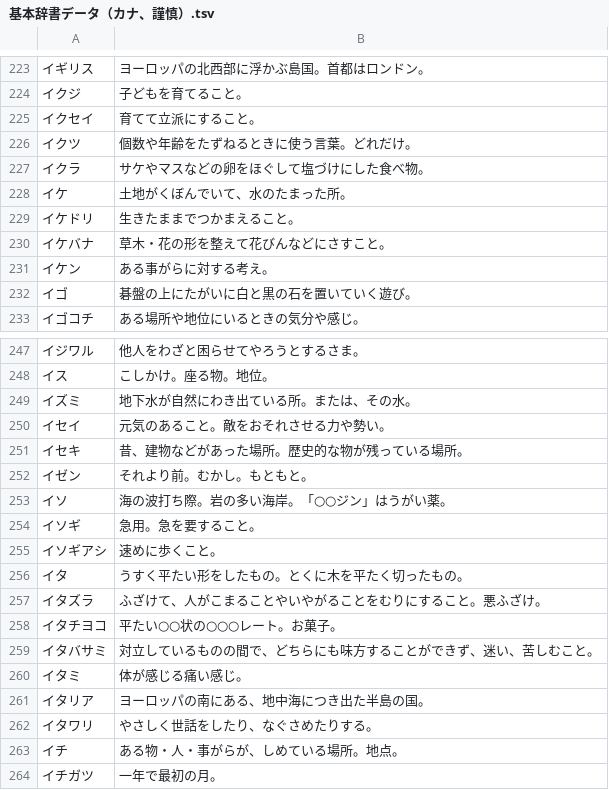
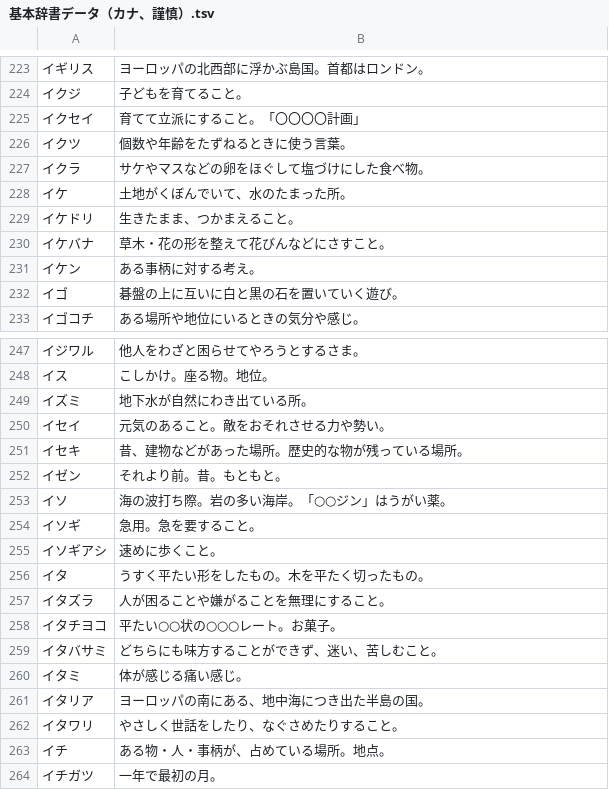
Before and after one commit to katahiromz/XWordGiver, a TSV file: DICT/基本辞書データ（カナ、謹慎）.tsv, drawn as a sheet; only a part is shown, gaps mark what is left out; the diff covers the shown part only.

Commit message:
improving DICT 2

```diff
--- a/DICT/基本辞書データ（カナ、謹慎）.tsv
+++ b/DICT/基本辞書データ（カナ、謹慎）.tsv
@@ -224,10 +224,10 @@
 イクジ	子どもを育てること。
-イクセイ	育てて立派にすること。
-イクツ	個数や年齢をたずねるときに使う言葉。どれだけ。
+イクセイ	育てて立派にすること。「〇〇〇〇計画」
+イクツ	個数や年齢をたずねるときに使う言葉。
 イクラ	サケやマスなどの卵をほぐして塩づけにした食べ物。
 イケ	土地がくぼんでいて、水のたまった所。
-イケドリ	生きたままでつかまえること。
+イケドリ	生きたまま、つかまえること。
 イケバナ	草木・花の形を整えて花びんなどにさすこと。
-イケン	ある事がらに対する考え。
-イゴ	碁盤の上にたがいに白と黒の石を置いていく遊び。
+イケン	ある事柄に対する考え。
+イゴ	碁盤の上に互いに白と黒の石を置いていく遊び。
 イゴコチ	ある場所や地位にいるときの気分や感じ。
@@ -248,6 +248,6 @@
 イス	こしかけ。座る物。地位。
-イズミ	地下水が自然にわき出ている所。または、その水。
+イズミ	地下水が自然にわき出ている所。
 イセイ	元気のあること。敵をおそれさせる力や勢い。
 イセキ	昔、建物などがあった場所。歴史的な物が残っている場所。
-イゼン	それより前。むかし。もともと。
+イゼン	それより前。昔。もともと。
 イソ	海の波打ち際。岩の多い海岸。「○○ジン」はうがい薬。
@@ -255,10 +255,10 @@
 イソギアシ	速めに歩くこと。
-イタ	うすく平たい形をしたもの。とくに木を平たく切ったもの。
-イタズラ	ふざけて、人がこまることやいやがることをむりにすること。悪ふざけ。
+イタ	うすく平たい形をしたもの。木を平たく切ったもの。
+イタズラ	人が困ることや嫌がることを無理にすること。
 イタチヨコ	平たい○○状の○○○レート。お菓子。
-イタバサミ	対立しているものの間で、どちらにも味方することができず、迷い、苦しむこと。
+イタバサミ	どちらにも味方することができず、迷い、苦しむこと。
 イタミ	体が感じる痛い感じ。
 イタリア	ヨーロッパの南にある、地中海につき出た半島の国。
-イタワリ	やさしく世話をしたり、なぐさめたりする。
-イチ	ある物・人・事がらが、しめている場所。地点。
+イタワリ	やさしく世話をしたり、なぐさめたりすること。
+イチ	ある物・人・事柄が、占めている場所。地点。
 イチガツ	一年で最初の月。
```
Also changed, not shown: 14 edited cells elsewhere in this file, DICT/基本辞書データ（カナ、自由）.tsv.
